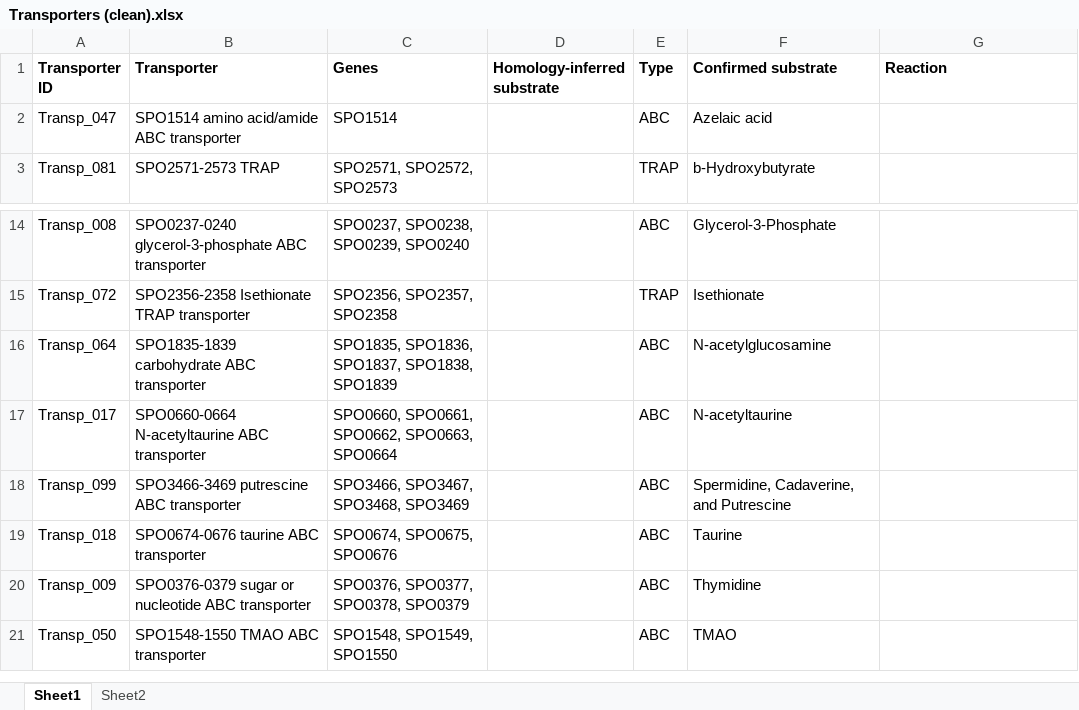
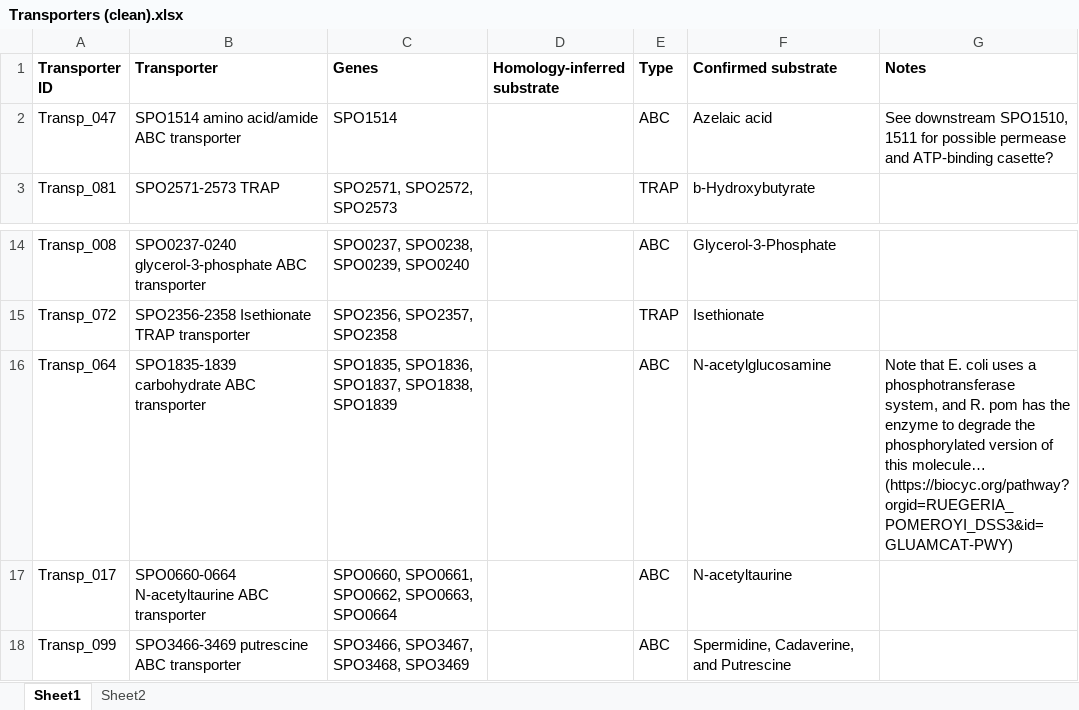
Before and after one commit to C-CoMP-STC/rpom-fba, an Excel workbook: model_building/transporters/Transporters (clean).xlsx, sheet Sheet1, drawn as a sheet; only a part is shown, gaps mark what is left out; the shorter side is filled out with more unchanged rows; values as stored, in another font and other column widths than the file's, no borders; the diff names each change by its address in the sheet, - before the commit and + after, or states it on an @@ line.

```diff
--- a/model_building/transporters/Transporters (clean).xlsx (sheet Sheet1)
+++ b/model_building/transporters/Transporters (clean).xlsx (sheet Sheet1)
-G1: Reaction
+G1: Notes
-G2 (Notes): (empty)
+G2 (Notes): See downstream SPO1510, 1511 for possible permease and ATP-binding casette?
-G16 (Notes): (empty)
+G16 (Notes): Note that E. coli uses a phosphotransferase system, and R. pom has the enzyme to degrade the phosphorylated version of this molecule… (https://biocyc.org/pathway?orgid=RUEGERIA_POMEROYI_DSS3&id=GLUAMCAT-PWY)
```
Also changed, not shown: sheet Sheet2, 8 other files.
